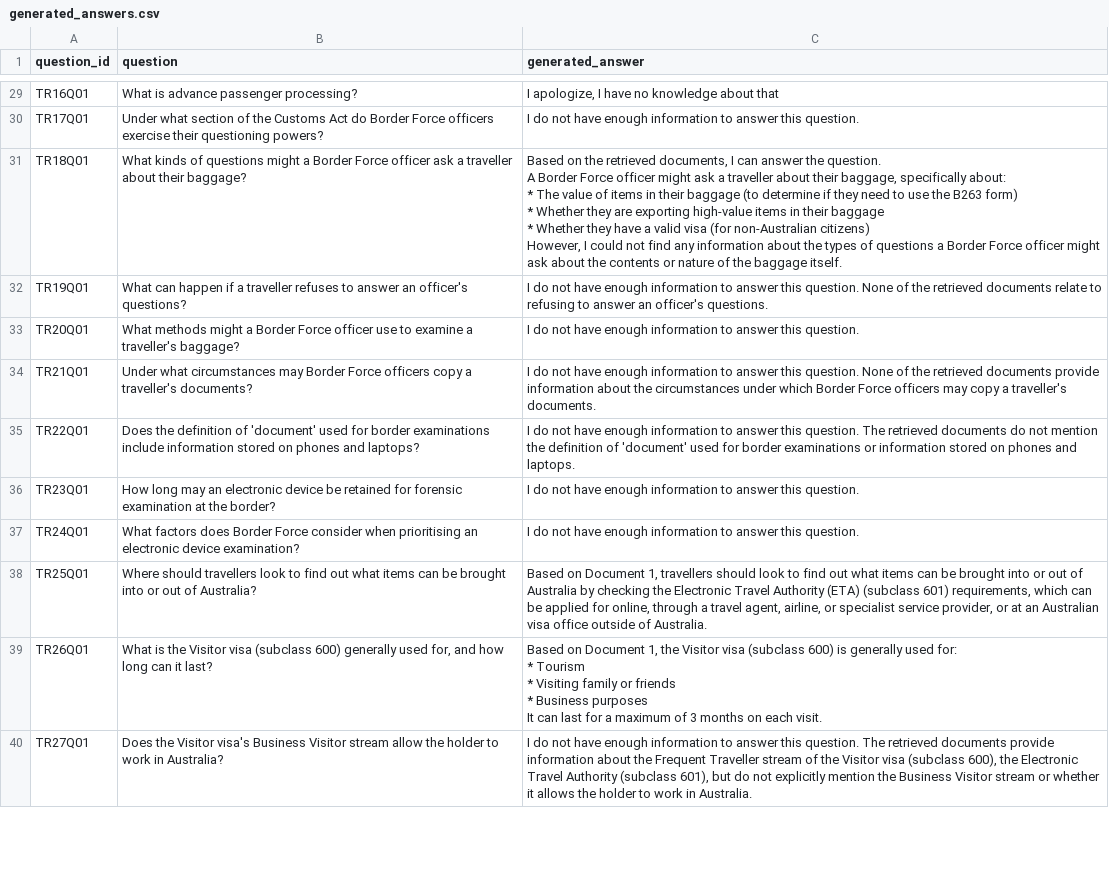
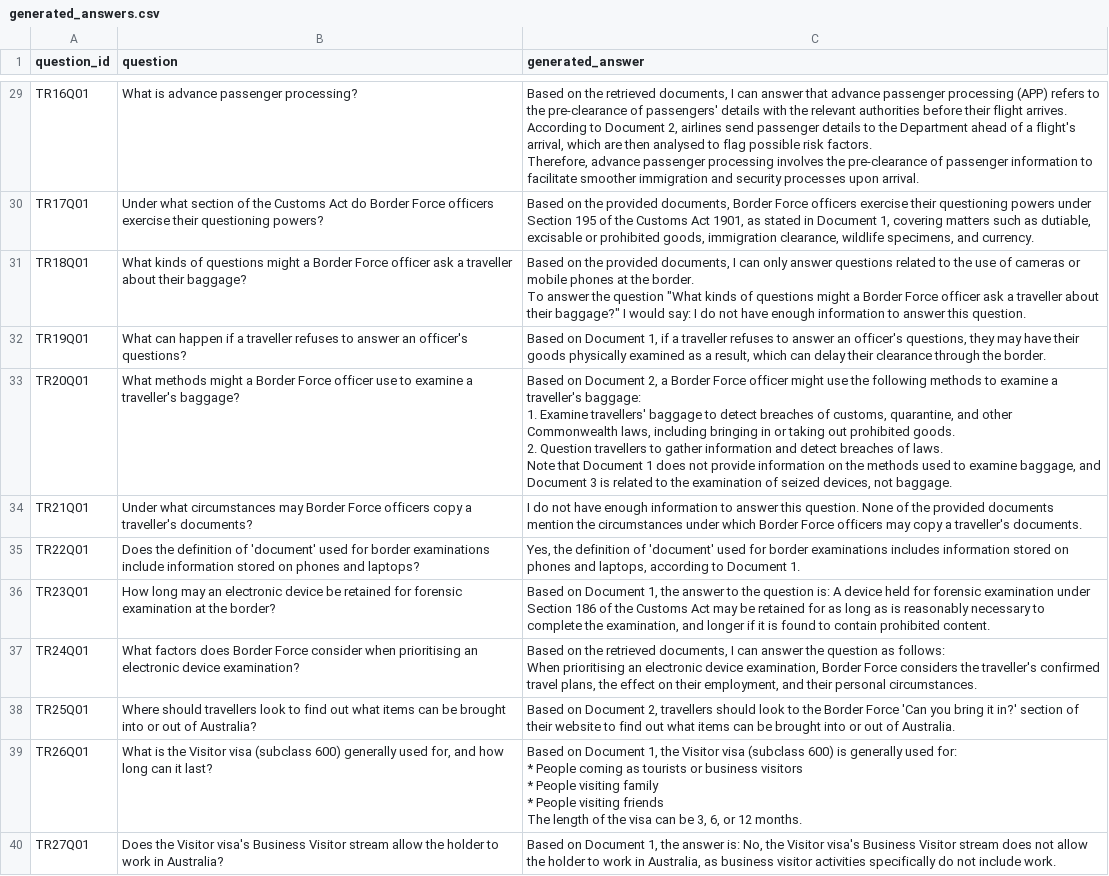
Before and after one commit to FAbdani/G14_WIL, a CSV file: target/runs/generated_answers.csv, drawn as a sheet; only a part is shown, gaps mark what is left out; ↵ is a line break in a cell; the diff covers the shown part only; the diff names each change by its address in the sheet, - before the commit and + after, or states it on an @@ line.

```diff
--- a/target/runs/generated_answers.csv
+++ b/target/runs/generated_answers.csv
-C29 (generated_answer): I apologize, I have no knowledge about that
+C29 (generated_answer): Based on the retrieved documents, I can answer that advance passenger processing (APP) refers to the pre-clearance of passengers' details with the relevant authorities before their flight arrives. According to Document 2, airlines send passenger details to the Department ahead of a flight's arrival, which are then analysed to flag possible risk factors. ↵ Therefore, advance passenger processing involves the pre-clearance of passenger information to facilitate smoother immigration and security processes upon arrival.
-C30 (generated_answer): I do not have enough information to answer this question.
+C30 (generated_answer): Based on the provided documents, Border Force officers exercise their questioning powers under Section 195 of the Customs Act 1901, as stated in Document 1, covering matters such as dutiable, excisable or prohibited goods, immigration clearance, wildlife specimens, and currency.
-C31 (generated_answer): …on the retrieved documents, I can answer the question. ↵ A Border Force officer might ask a traveller about their baggage, specifically about: ↵ * The value of items in their baggage (to determine if they need to use the B263 form) ↵ * Whether they are exporting high-value items in their baggage ↵ * Whether they have a valid visa (for non-Australian citizens) ↵ However, I could not find any information about the types of questions a Border Force officer might ask about the contents or nature of the baggage itself.
+C31 (generated_answer): …on the provided documents, I can only answer questions related to the use of cameras or mobile phones at the border. ↵ To answer the question "What kinds of questions might a Border Force officer ask a traveller about their baggage?" I would say: I do not have enough information to answer this question.
-C32 (generated_answer): I do not have enough information to answer this question. None of the retrieved documents relate to refusing to answer an officer's questions.
+C32 (generated_answer): Based on Document 1, if a traveller refuses to answer an officer's questions, they may have their goods physically examined as a result, which can delay their clearance through the border.
-C33 (generated_answer): I do not have enough information to answer this question.
+C33 (generated_answer): Based on Document 2, a Border Force officer might use the following methods to examine a traveller's baggage: ↵ 1. Examine travellers' baggage to detect breaches of customs, quarantine, and other Commonwealth laws, including bringing in or taking out prohibited goods. ↵ 2. Question travellers to gather information and detect breaches of laws. ↵ Note that Document 1 does not provide information on the methods used to examine baggage, and Document 3 is related to the examination of seized devices, not baggage.
-C34 (generated_answer): …of the retrieved documents provide information about the circumstances…
+C34 (generated_answer): …of the provided documents mention the circumstances…
-C35 (generated_answer): I do not have enough information to answer this question. The retrieved documents do not mention the definition of 'document' used for border examinations or information stored on phones and laptops.
+C35 (generated_answer): Yes, the definition of 'document' used for border examinations includes information stored on phones and laptops, according to Document 1.
-C36 (generated_answer): I do not have enough information to answer this question.
+C36 (generated_answer): Based on Document 1, the answer to the question is: A device held for forensic examination under Section 186 of the Customs Act may be retained for as long as is reasonably necessary to complete the examination, and longer if it is found to contain prohibited content.
-C37 (generated_answer): I do not have enough information to answer this question.
+C37 (generated_answer): Based on the retrieved documents, I can answer the question as follows: ↵ When prioritising an electronic device examination, Border Force considers the traveller's confirmed travel plans, the effect on their employment, and their personal circumstances.
-C38 (generated_answer): …on Document 1, travellers should look to find out what items can be brought into or out of Australia by checking the Electronic Travel Authority (ETA) (subclass 601) requirements, which can be applied for online, through a travel agent, airline, or specialist service provider, or at an Australian visa office outside of Australia.
+C38 (generated_answer): …on Document 2, travellers should look to the Border Force 'Can you bring it in?' section of their website to find out what items can be brought into or out of Australia.
-C39 (generated_answer): …for: ↵ * Tourism ↵ * Visiting family or friends ↵ * Business purposes ↵ It can last for a maximum of 3 months on each visit.
+C39 (generated_answer): …for: ↵ * People coming as tourists or business visitors ↵ * People visiting family ↵ * People visiting friends ↵ The length of the visa can be 3, 6, or 12 months.
-C40 (generated_answer): I do not have enough information to answer this question. The retrieved documents provide information about the Frequent Traveller stream of the Visitor visa (subclass 600), the Electronic Travel Authority (subclass 601), but do not explicitly mention the Business Visitor stream or whether it allows the holder to work in Australia.
+C40 (generated_answer): Based on Document 1, the answer is: No, the Visitor visa's Business Visitor stream does not allow the holder to work in Australia, as business visitor activities specifically do not include work.
```
Also changed, not shown: 38 edited cells elsewhere in this file, data/collection.csv, 1 other file.
